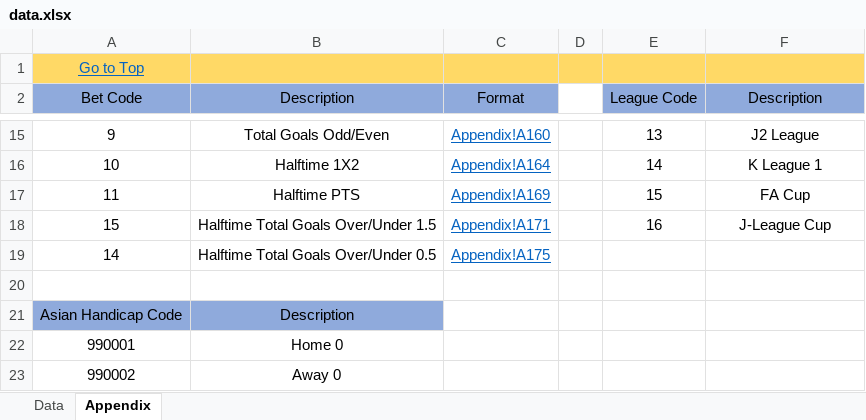
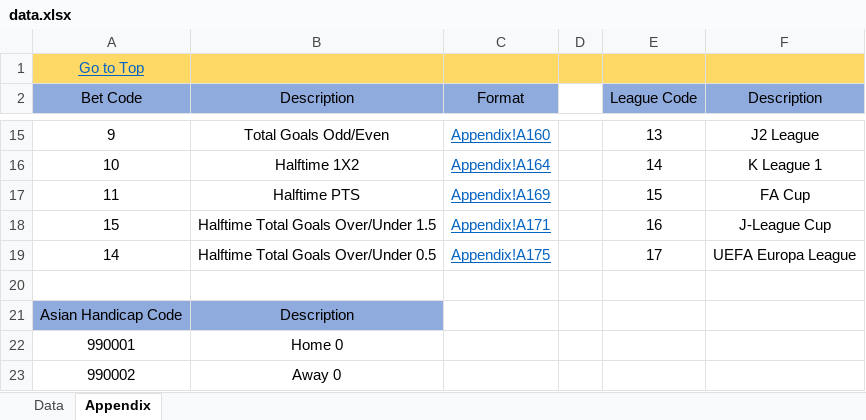
Before and after one commit to bqxy/singapore-pools-data-analysis, an Excel workbook: data.xlsx, sheet Appendix, drawn as a sheet; only a part is shown, gaps mark what is left out; values as stored, in another font and other column widths than the file's, no borders; the diff names each change by its address in the sheet, - before the commit and + after, or states it on an @@ line.

```diff
--- a/data.xlsx (sheet Appendix)
+++ b/data.xlsx (sheet Appendix)
-E19 (League Code): (empty)
+E19 (League Code): 17
-F19 (Description): (empty)
+F19 (Description): UEFA Europa League
```
Also changed, not shown: sheet Data.
